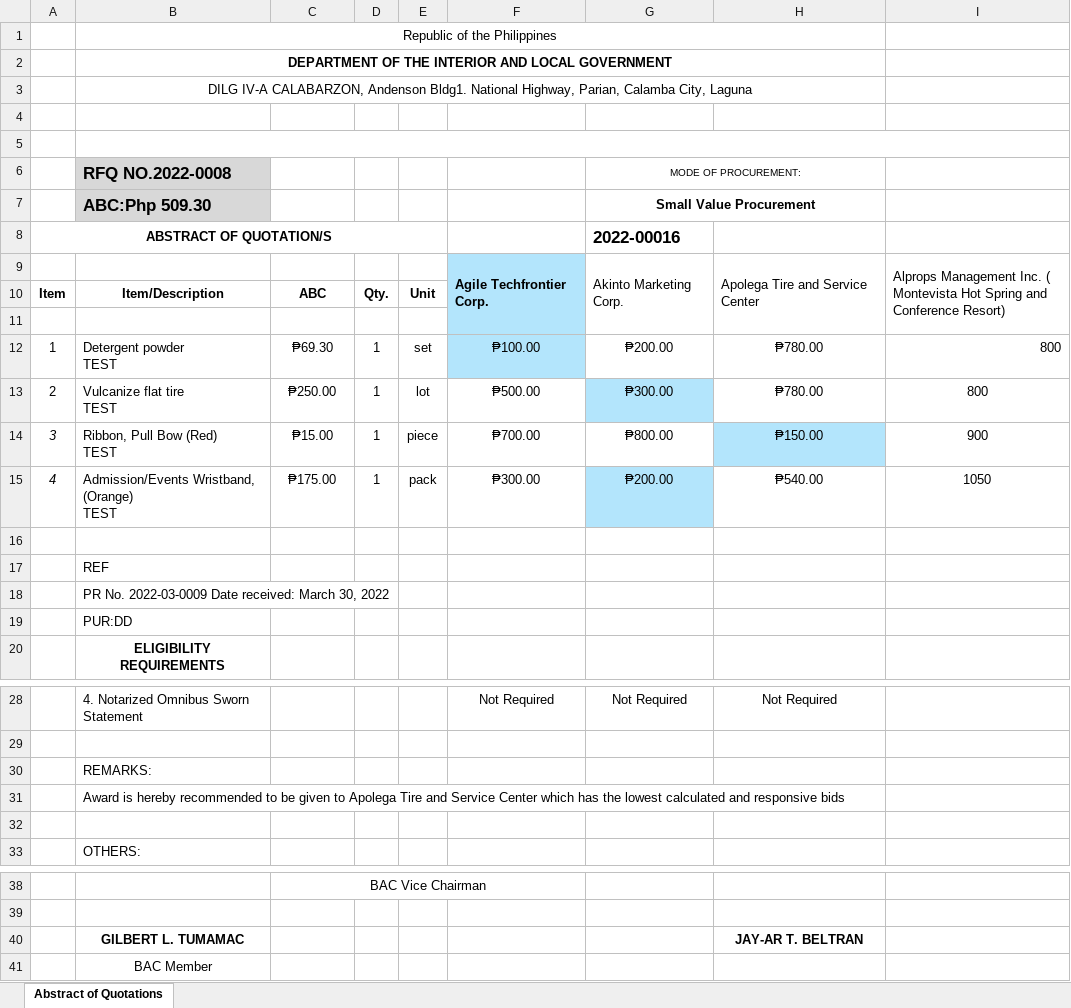
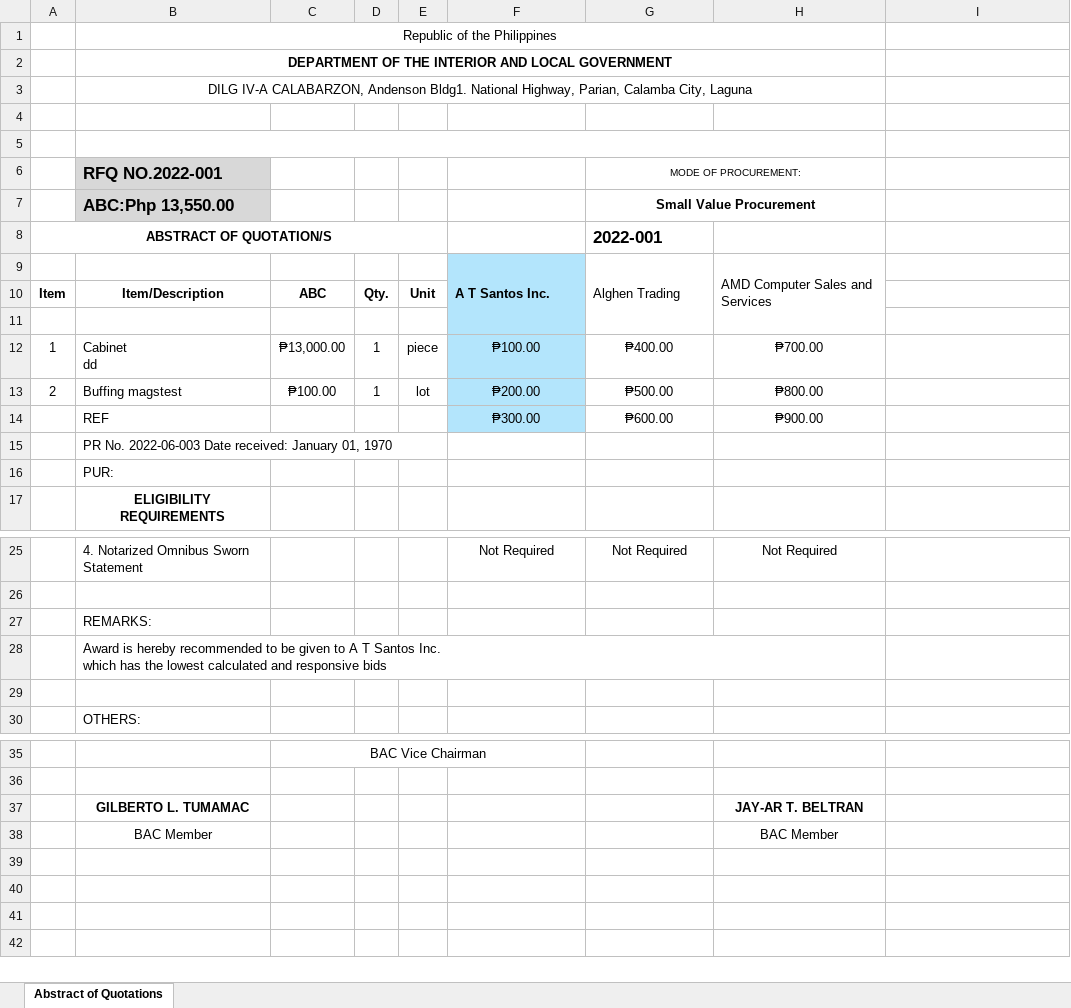
Before and after one commit to itskimeng/fas2020, an Excel workbook: procurement_export_abstract.xlsx, sheet Abstract of Quotations, drawn as a sheet; only a part is shown, gaps mark what is left out; values as stored, in another font and other column widths than the file's, no borders; charts and pictures not drawn; removed rows and columns are numbered as before the commit, all else as after; ↵ is a line break in a cell; the diff names each change by its address in the sheet, - before the commit and + after, or states it on an @@ line.

```diff
--- a/procurement_export_abstract.xlsx (sheet Abstract of Quotations)
+++ b/procurement_export_abstract.xlsx (sheet Abstract of Quotations)
-B5:I5 merged
+B5:H5 merged
-B6: RFQ NO.2022-0008
+B6: RFQ NO.2022-001
-B7 (RFQ NO.2022-001): ABC:Php 509.30
+B7 (RFQ NO.2022-001): ABC:Php 13,550.00
-G8 (MODE OF PROCUREMENT:): 2022-00016
+G8 (MODE OF PROCUREMENT:): 2022-001
-row 9:  |  |  |  |  | Agile Techfrontier Corp. | Akinto Marketing Corp. | Apolega Tire and Service Center | Alprops Management Inc. ( Montevista Hot Spring and Conference Resort)
+row 9:  |  |  |  |  | A T Santos Inc. | Alghen Trading | AMD Computer Sales and Services
-B12 (RFQ NO.2022-001): Detergent powder ↵ TEST
+B12 (RFQ NO.2022-001): Cabinet ↵ dd
-C12: ₱69.30
+C12: ₱13,000.00
-E12: set
+E12: piece
-G12 (MODE OF PROCUREMENT:): ₱200.00
+G12 (MODE OF PROCUREMENT:): ₱400.00
-H12: ₱780.00
+H12: ₱700.00
-I12:I13: 800
+I12:I13: (empty)
-B13 (RFQ NO.2022-001): Vulcanize flat tire ↵ TEST
+B13 (RFQ NO.2022-001): Buffing magstest
-C13: ₱250.00
+C13: ₱100.00
-F13: ₱500.00
+F13: ₱200.00
-F13 fill: none
+F13 fill: #B3E5FC
-G13 (MODE OF PROCUREMENT:): ₱300.00
+G13 (MODE OF PROCUREMENT:): ₱500.00
-G13 fill: #B3E5FC
+G13 fill: none
-H13: ₱780.00
+H13: ₱800.00
-row 14: 3 | Ribbon, Pull Bow (Red) ↵ TEST | ₱15.00 | 1 | piece | ₱700.00 | ₱800.00 | ₱150.00 | 900
-row 15: 4 | Admission/Events Wristband, (Orange) ↵ TEST | ₱175.00 | 1 | pack | ₱300.00 | ₱200.00 | ₱540.00 | 1050
-row 14: (empty)
+row 14:  | REF |  |  |  | ₱300.00 | ₱600.00 | ₱900.00
-F14 fill: none
+F14 fill: #B3E5FC
-B15 (RFQ NO.2022-001): REF
+B15 (RFQ NO.2022-001): PR No. 2022-06-003 Date received: January 01, 1970
-B16 (RFQ NO.2022-001): PR No. 2022-03-0009 Date received: March 30, 2022
+B16 (RFQ NO.2022-001): PUR:
-row 19:  | PUR:DD
-B28 (RFQ NO.2022-001): …given to Apolega Tire and Service Center which has…
+B28 (RFQ NO.2022-001): …given to A T Santos Inc. ↵ which has…
-B37 (RFQ NO.2022-001): GILBERT L. TUMAMAC
+B37 (RFQ NO.2022-001): GILBERTO L. TUMAMAC
-H38: (empty)
+H38: BAC Member
```
Also changed, not shown: procurement_export_rfq.xlsx, 32 other files.
